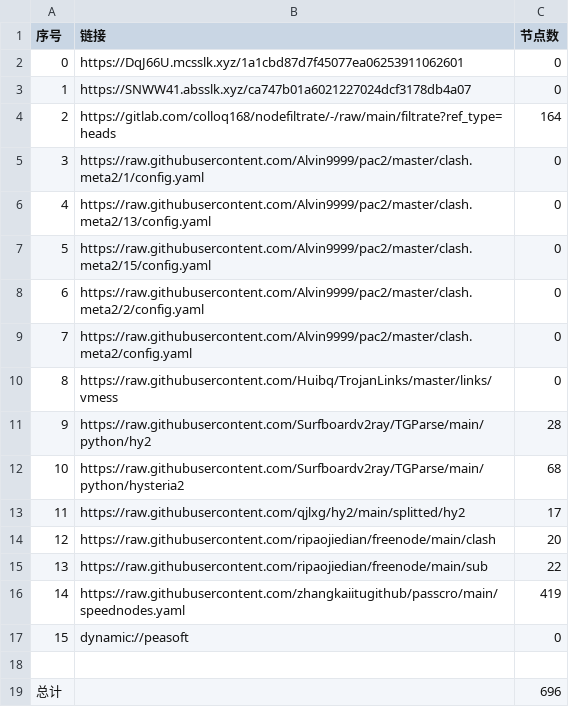
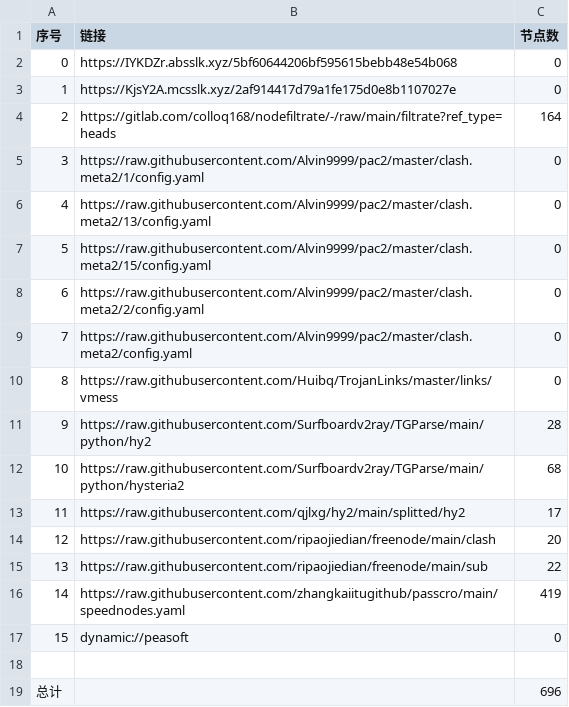
Before and after one commit to akflytiger/AutoMergePublicNodes, a CSV file: list_result.csv, drawn as a sheet.

```diff
--- a/list_result.csv
+++ b/list_result.csv
@@ -1,4 +1,4 @@
 序号,链接,节点数
-0,https://DqJ66U.mcsslk.xyz/1a1cbd87d7f45077ea06253911062601,0
-1,https://SNWW41.absslk.xyz/ca747b01a6021227024dcf3178db4a07,0
+0,https://IYKDZr.absslk.xyz/5bf60644206bf595615bebb48e54b068,0
+1,https://KjsY2A.mcsslk.xyz/2af914417d79a1fe175d0e8b1107027e,0
 2,https://gitlab.com/colloq168/nodefiltrate/-/raw/main/filtrate?ref_type=heads,164
```
Also changed, not shown: 5 other files.
